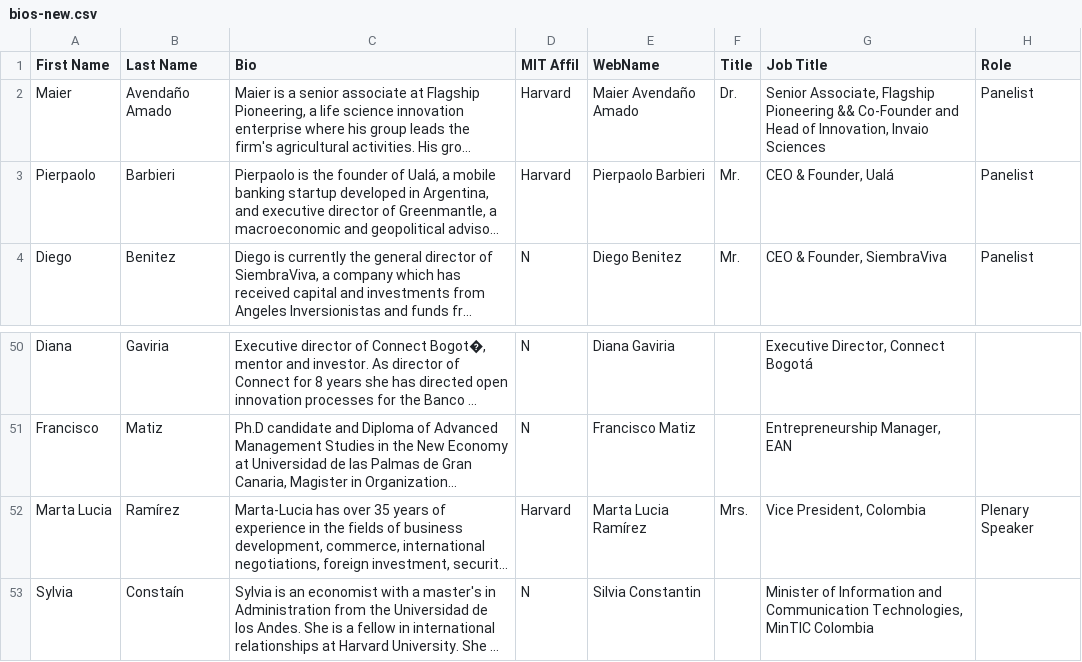
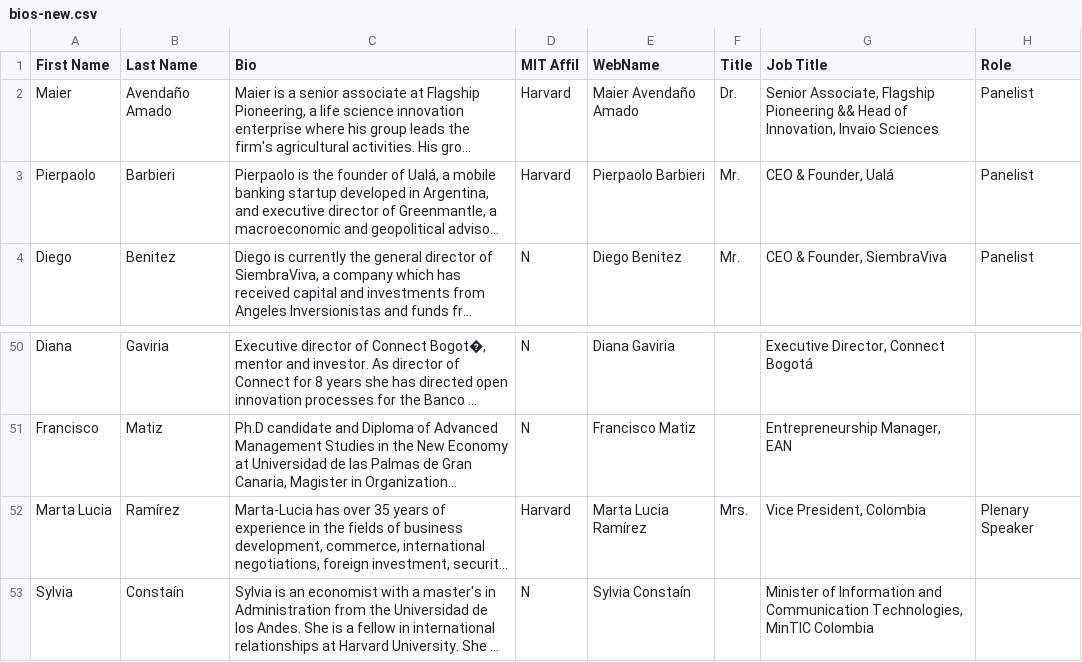
Before and after one commit to farhankhd/gsw-2019, a CSV file: data/bios-new.csv, drawn as a sheet; only a part is shown, gaps mark what is left out; long unchanged cells end in …; the diff names each change by its address in the sheet, - before the commit and + after, or states it on an @@ line.

Commit message:
updating sylvia's name (OOPS)

```diff
--- a/data/bios-new.csv
+++ b/data/bios-new.csv
-G2 (Job Title): …Pioneering && Co-Founder and Head of…
+G2 (Job Title): …Pioneering && Head of…
-E53 (WebName): Silvia Constantin
+E53 (WebName): Sylvia Constaín
```
Also changed, not shown: 2 other files.
